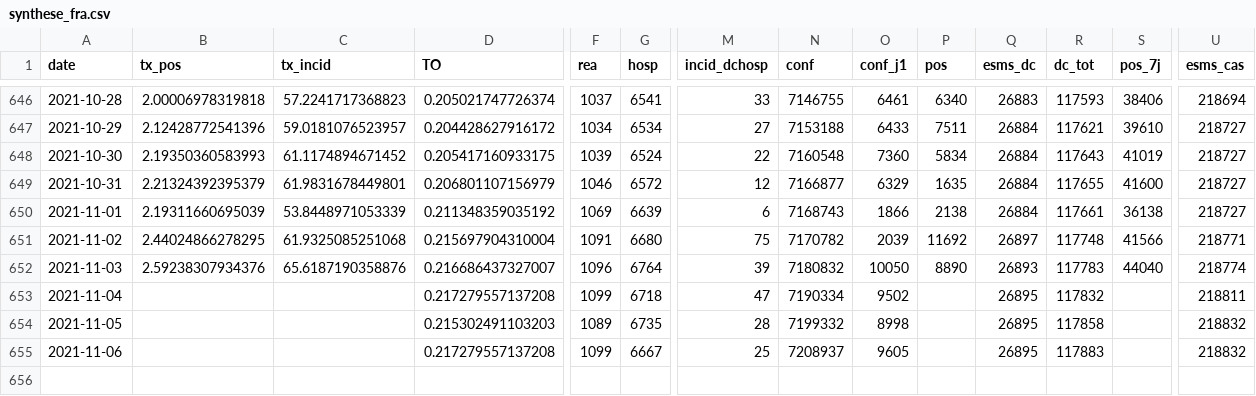
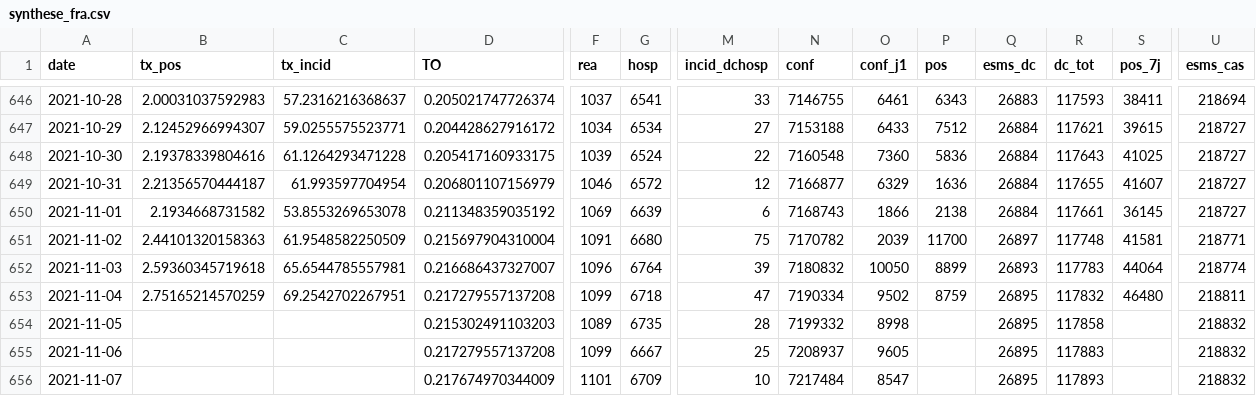
Before and after one commit to etalab/data-covid19-dashboard-widgets, a CSV file: files_new/synthese_fra.csv, drawn as a sheet; only a part is shown, gaps mark what is left out; rows hold the shown columns only; the diff covers the shown part only; the diff names each change by its address in the sheet, - before the commit and + after, or states it on an @@ line.

```diff
--- a/files_new/synthese_fra.csv
+++ b/files_new/synthese_fra.csv
-B646 (tx_pos): 2.00006978319818
+B646 (tx_pos): 2.00031037592983
-C646 (tx_incid): 57.2241717368823
+C646 (tx_incid): 57.2316216368637
-P646 (pos): 6340
+P646 (pos): 6343
-S646 (pos_7j): 38406
+S646 (pos_7j): 38411
-B647 (tx_pos): 2.12428772541396
+B647 (tx_pos): 2.12452966994307
-C647 (tx_incid): 59.0181076523957
+C647 (tx_incid): 59.0255575523771
-P647 (pos): 7511
+P647 (pos): 7512
-S647 (pos_7j): 39610
+S647 (pos_7j): 39615
-B648 (tx_pos): 2.19350360583993
+B648 (tx_pos): 2.19378339804616
-C648 (tx_incid): 61.1174894671452
+C648 (tx_incid): 61.1264293471228
-P648 (pos): 5834
+P648 (pos): 5836
-S648 (pos_7j): 41019
+S648 (pos_7j): 41025
-B649 (tx_pos): 2.21324392395379
+B649 (tx_pos): 2.21356570444187
-C649 (tx_incid): 61.9831678449801
+C649 (tx_incid): 61.993597704954
-P649 (pos): 1635
+P649 (pos): 1636
-S649 (pos_7j): 41600
+S649 (pos_7j): 41607
-B650 (tx_pos): 2.19311660695039
+B650 (tx_pos): 2.1934668731582
-C650 (tx_incid): 53.8448971053339
+C650 (tx_incid): 53.8553269653078
-S650 (pos_7j): 36138
+S650 (pos_7j): 36145
-B651 (tx_pos): 2.44024866278295
+B651 (tx_pos): 2.44101320158363
-C651 (tx_incid): 61.9325085251068
+C651 (tx_incid): 61.9548582250509
-P651 (pos): 11692
+P651 (pos): 11700
-S651 (pos_7j): 41566
+S651 (pos_7j): 41581
-B652 (tx_pos): 2.59238307934376
+B652 (tx_pos): 2.59360345719618
-C652 (tx_incid): 65.6187190358876
+C652 (tx_incid): 65.6544785557981
-P652 (pos): 8890
+P652 (pos): 8899
-S652 (pos_7j): 44040
+S652 (pos_7j): 44064
-B653 (tx_pos): (empty)
+B653 (tx_pos): 2.75165214570259
-C653 (tx_incid): (empty)
+C653 (tx_incid): 69.2542702267951
-P653 (pos): (empty)
+P653 (pos): 8759
-S653 (pos_7j): (empty)
+S653 (pos_7j): 46480
+row 656: 2021-11-07 |  |  | 0.217674970344009 | 1101 | 6709 | 10 | 7217484 | 8547 |  | 26895 | 117893 |  | 218832
```
Also changed, not shown: 30 edited cells elsewhere in this file, files_previous/prop_variants_reg.csv, files_previous/taux_reg.csv, 35 other files.
